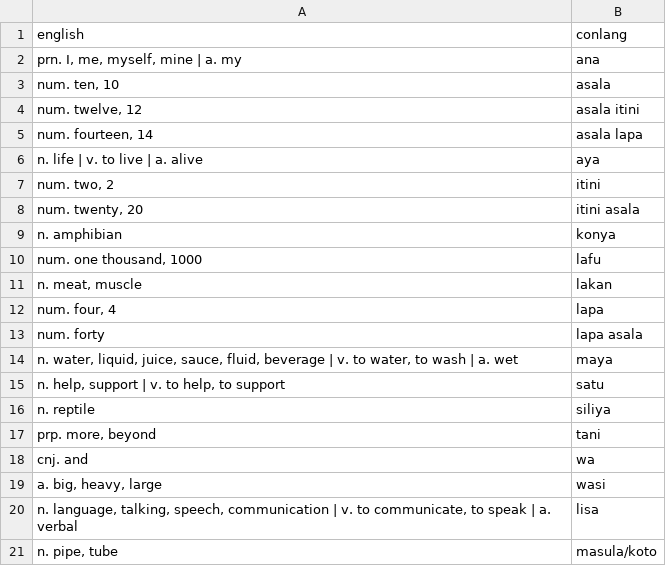
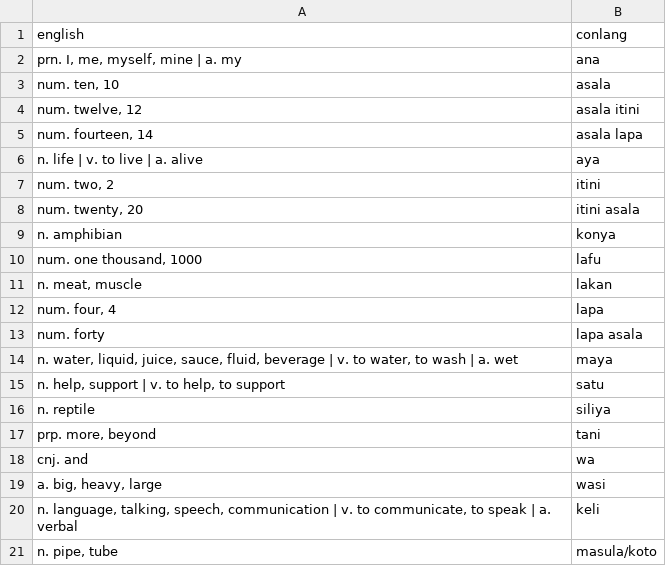
Before and after one commit to semrigpa/semrigpa.github.io, a TSV file: dictionary.tsv, drawn as a sheet.

Commit message:
Add files via upload

```diff
--- a/dictionary.tsv
+++ b/dictionary.tsv
@@ -19,3 +19,3 @@ cnj. and	wa
 a. big, heavy, large	wasi
-n. language, talking, speech, communication | v. to communicate, to speak | a. verbal	lisa
+n. language, talking, speech, communication | v. to communicate, to speak | a. verbal	keli
 n. pipe, tube	masula/koto
```
